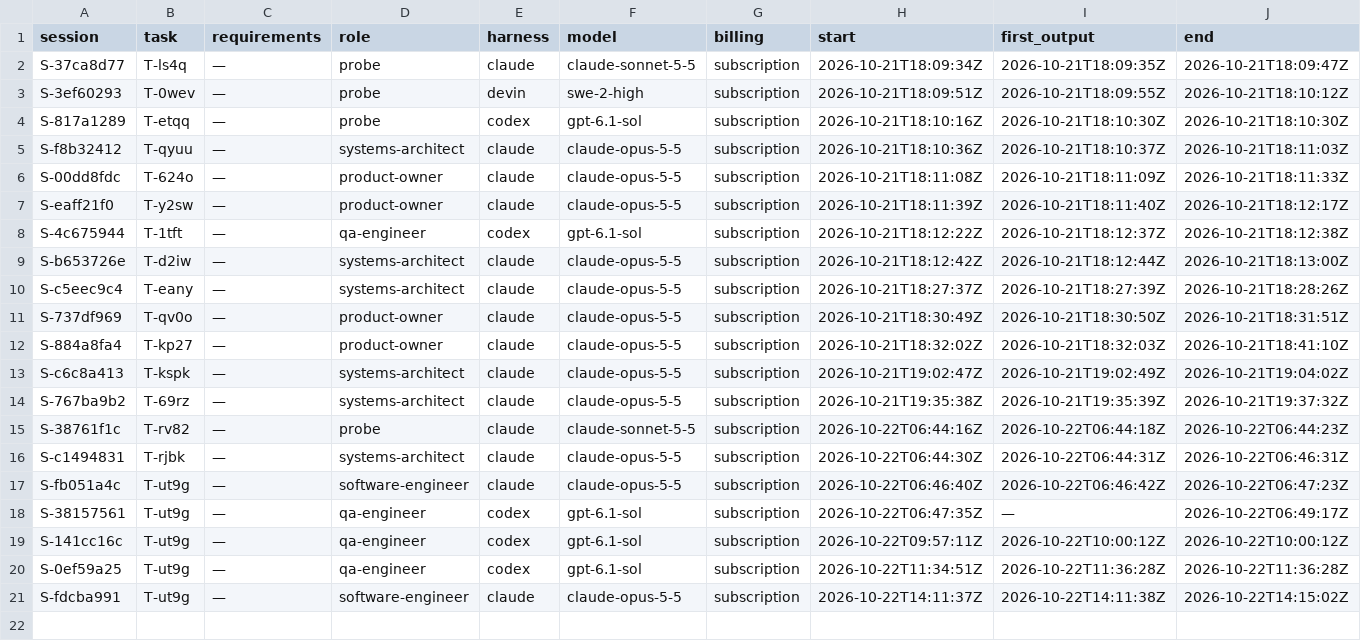
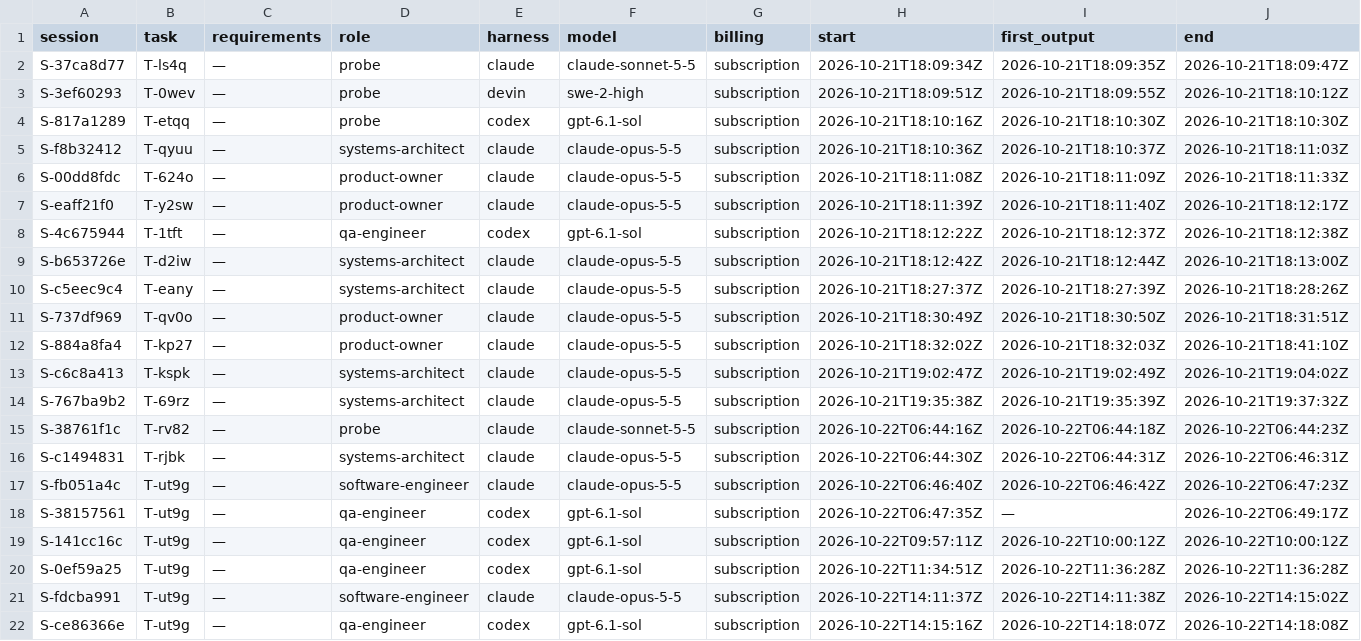
Before and after one commit to pharzam/layup-uat-m2e, a TSV file: telemetry.tsv, drawn as a sheet; only a part is shown; rows hold the shown columns only; the diff names each change by its address in the sheet, - before the commit and + after, or states it on an @@ line.

```diff
--- a/telemetry.tsv
+++ b/telemetry.tsv
+row 22: S-ce86366e | T-ut9g | — | qa-engineer | codex | gpt-6.1-sol | subscription | 2026-10-22T14:15:16Z | 2026-10-22T14:18:07Z | 2026-10-22T14:18:08Z
```
Also changed, not shown: tasks/T-ut9g/events.tsv, 2 other files.
